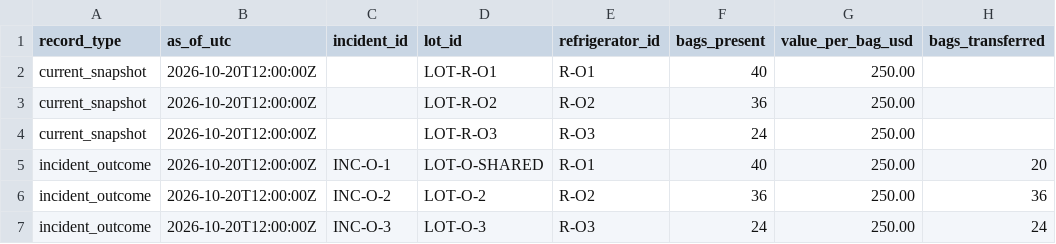
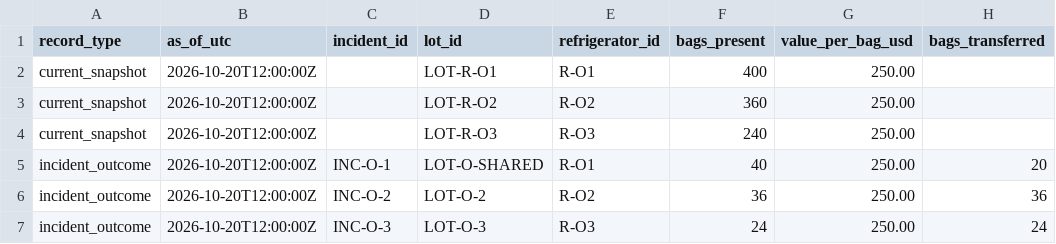
Before and after one commit to Adjekai/Six_sigma, a CSV file: data/scenarios/blackout_failed_backup/inventory_outcomes.csv, drawn as a sheet; only a part is shown; the diff names each change by its address in the sheet, - before the commit and + after, or states it on an @@ line.

```diff
--- a/data/scenarios/blackout_failed_backup/inventory_outcomes.csv
+++ b/data/scenarios/blackout_failed_backup/inventory_outcomes.csv
-F2 (bags_present): 40
+F2 (bags_present): 400
-F3 (bags_present): 36
+F3 (bags_present): 360
-F4 (bags_present): 24
+F4 (bags_present): 240
```
Also changed, not shown: data/scenarios/normal/inventory_outcomes.csv, data/scenarios/refrigerator_breakdown/inventory_outcomes.csv, 5 other files.
